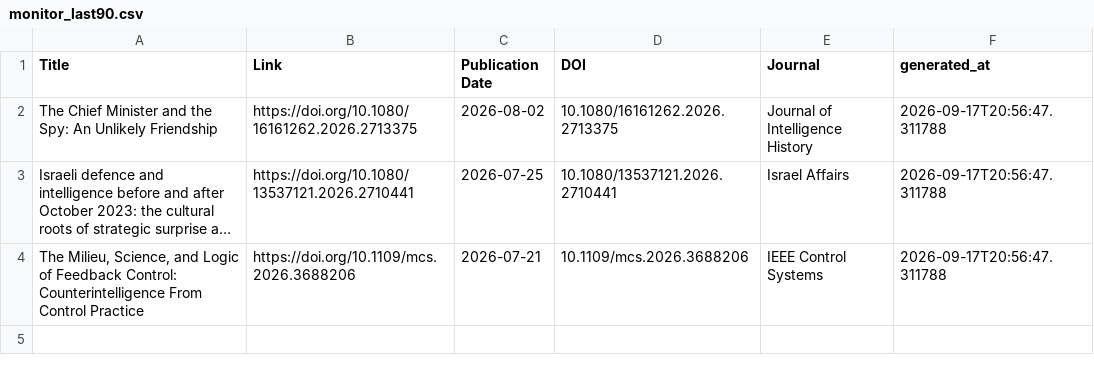
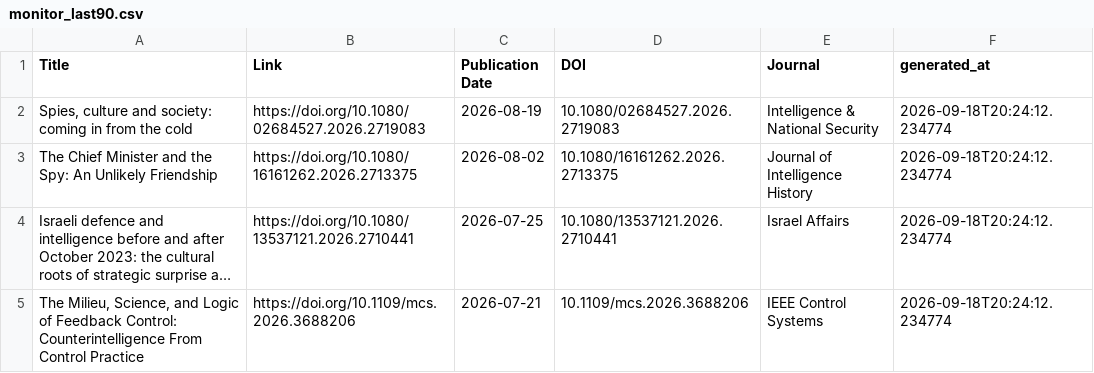
Before and after one commit to yusufaliozkan/zotero-intelligence-bibliography, a CSV file: monitor_last90.csv, drawn as a sheet; long unchanged cells end in …; addresses are those after the commit; the diff names each change by its address in the sheet, - before the commit and + after, or states it on an @@ line.

Commit message:
Update monitor results

```diff
--- a/monitor_last90.csv
+++ b/monitor_last90.csv
+row 2: Spies, culture and society: coming in from the cold | https://doi.org/10.1080/02684527.2026.2719083 | 2026-08-19 | 10.1080/02684527.2026.2719083 | Intelligence & National Security | 2026-09-18T20:24:12.234774
-F3:F5 (generated_at): 2026-09-17T20:56:47.311788
+F3:F5 (generated_at): 2026-09-18T20:24:12.234774
```
Also changed, not shown: monitor_last30.csv.
